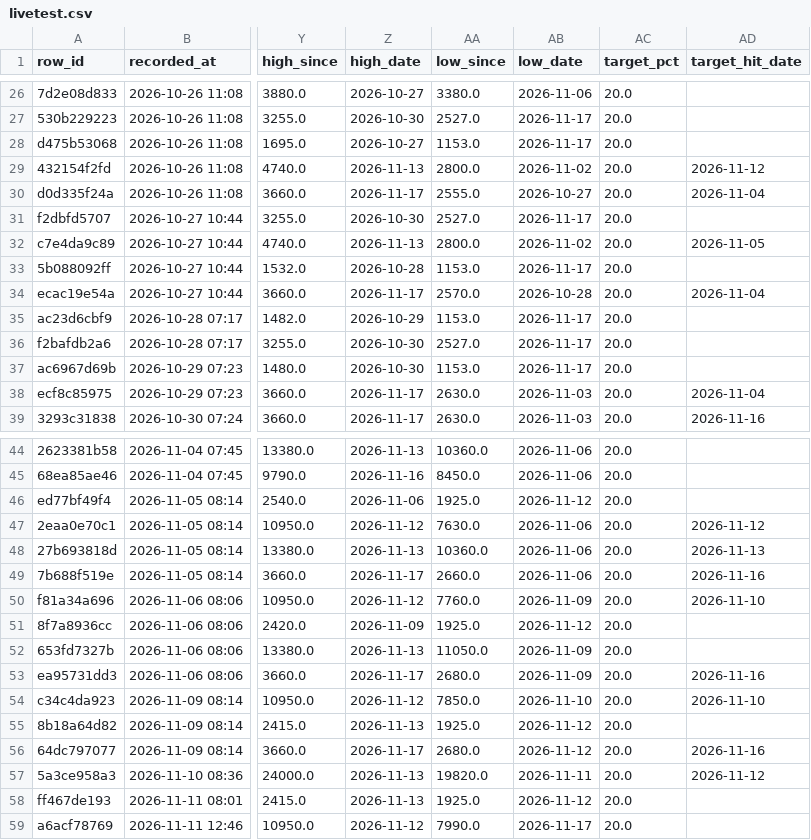
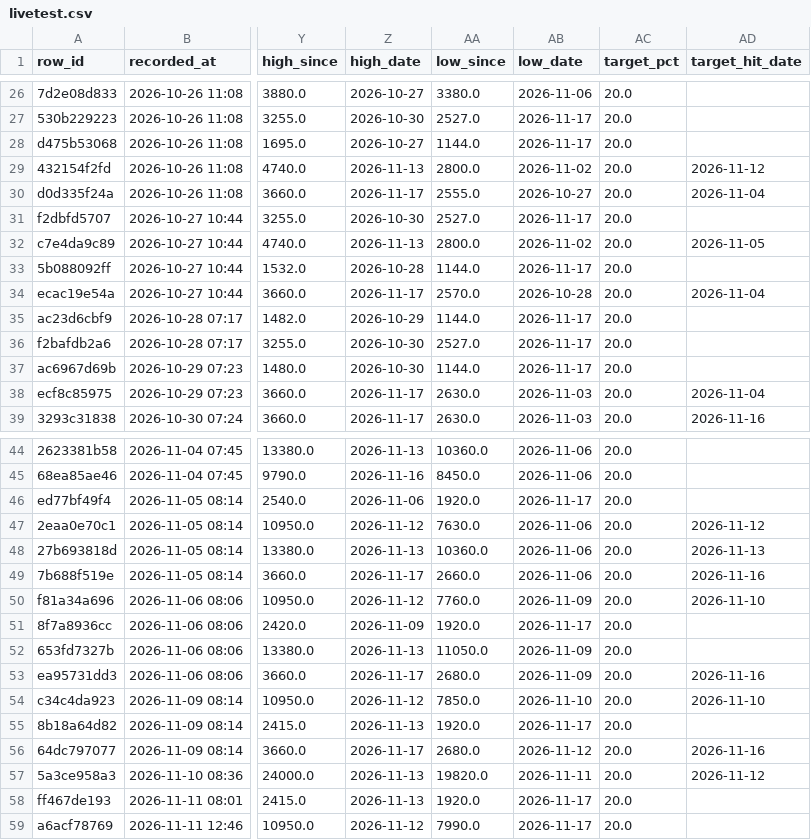
Before and after one commit to BING00179/bing-bing, a CSV file: trading-system/data/livetest.csv, drawn as a sheet; only a part is shown, gaps mark what is left out; the diff covers the shown part only; the diff names each change by its address in the sheet, - before the commit and + after, or states it on an @@ line.

```diff
--- a/trading-system/data/livetest.csv
+++ b/trading-system/data/livetest.csv
-AA28 (low_since): 1153.0
+AA28 (low_since): 1144.0
-AA33 (low_since): 1153.0
+AA33 (low_since): 1144.0
-AA35 (low_since): 1153.0
+AA35 (low_since): 1144.0
-AA37 (low_since): 1153.0
+AA37 (low_since): 1144.0
-AA46 (low_since): 1925.0
+AA46 (low_since): 1920.0
-AB46 (low_date): 2026-11-12
+AB46 (low_date): 2026-11-17
-AA51 (low_since): 1925.0
+AA51 (low_since): 1920.0
-AB51 (low_date): 2026-11-12
+AB51 (low_date): 2026-11-17
-AA55 (low_since): 1925.0
+AA55 (low_since): 1920.0
-AB55 (low_date): 2026-11-12
+AB55 (low_date): 2026-11-17
-AA58 (low_since): 1925.0
+AA58 (low_since): 1920.0
-AB58 (low_date): 2026-11-12
+AB58 (low_date): 2026-11-17
```
Also changed, not shown: 2 edited cells elsewhere in this file.
